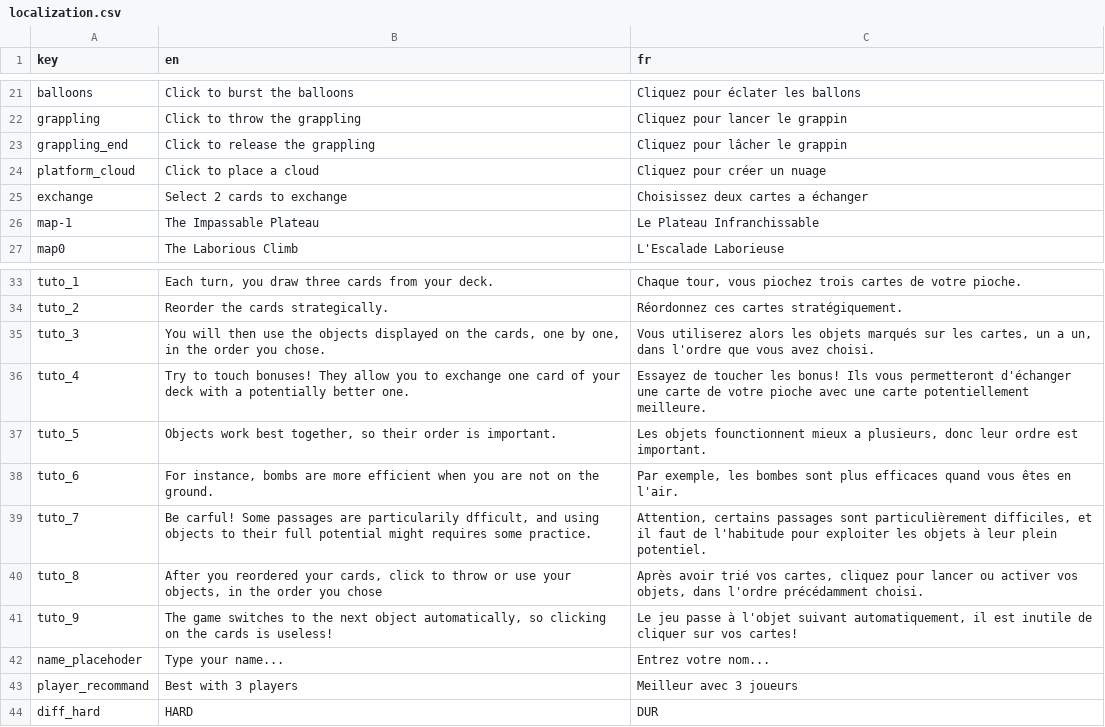
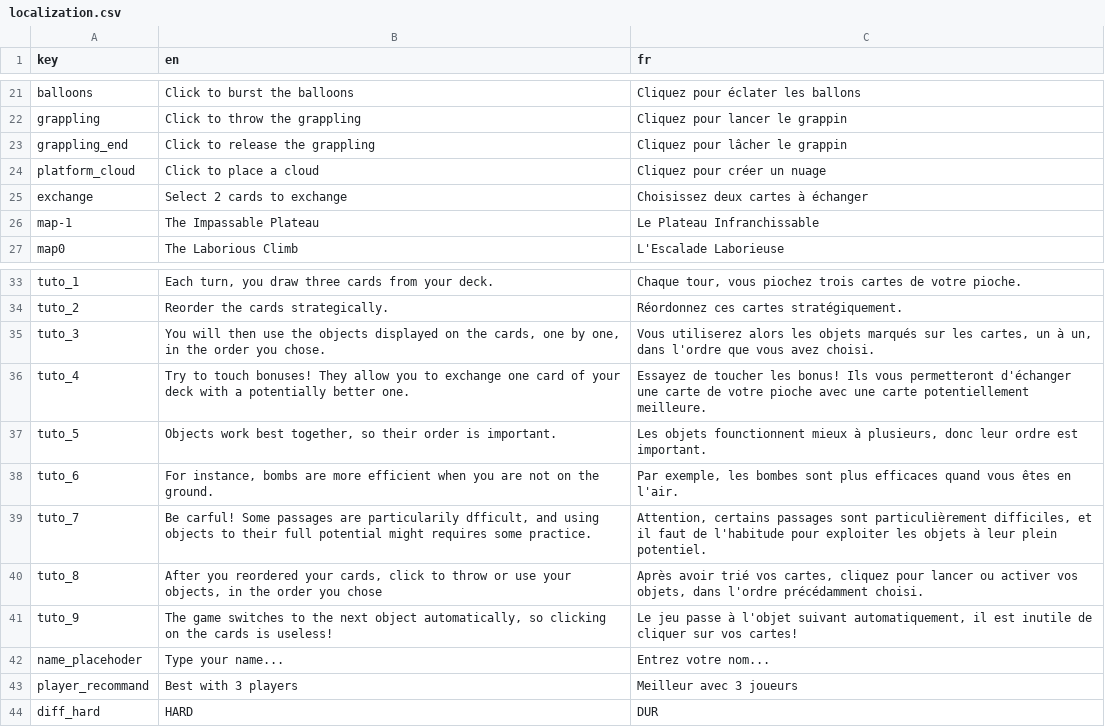
Before and after one commit to Sergueille/CluelessAlpinists, a CSV file: Assets/Resources/localization.csv, drawn as a sheet; only a part is shown, gaps mark what is left out.

```diff
--- a/Assets/Resources/localization.csv
+++ b/Assets/Resources/localization.csv
@@ -24,3 +24,3 @@
 "platform_cloud","Click to place a cloud","Cliquez pour créer un nuage"
-"exchange","Select 2 cards to exchange","Choisissez deux cartes a échanger"
+"exchange","Select 2 cards to exchange","Choisissez deux cartes à échanger"
 "map-1","The Impassable Plateau","Le Plateau Infranchissable"
@@ -34,5 +34,5 @@
 "tuto_2","Reorder the cards strategically.","Réordonnez ces cartes stratégiquement."
-"tuto_3","You will then use the objects displayed on the cards, one by one, in the order you chose.","Vous utiliserez alors les objets marqués sur les cartes, un a un, dans l'ordre que vous avez choisi."
+"tuto_3","You will then use the objects displayed on the cards, one by one, in the order you chose.","Vous utiliserez alors les objets marqués sur les cartes, un à un, dans l'ordre que vous avez choisi."
 "tuto_4","Try to touch bonuses! They allow you to exchange one card of your deck with a potentially better one.","Essayez de toucher les bonus! Ils vous permetteront d'échanger une carte de votre pioche avec une carte potentiellement meilleure."
-"tuto_5","Objects work best together, so their order is important.","Les objets founctionnent mieux a plusieurs, donc leur ordre est important."
+"tuto_5","Objects work best together, so their order is important.","Les objets founctionnent mieux à plusieurs, donc leur ordre est important."
 "tuto_6","For instance, bombs are more efficient when you are not on the ground.","Par exemple, les bombes sont plus efficaces quand vous êtes en l'air."
```
Also changed, not shown: 6 other files.
